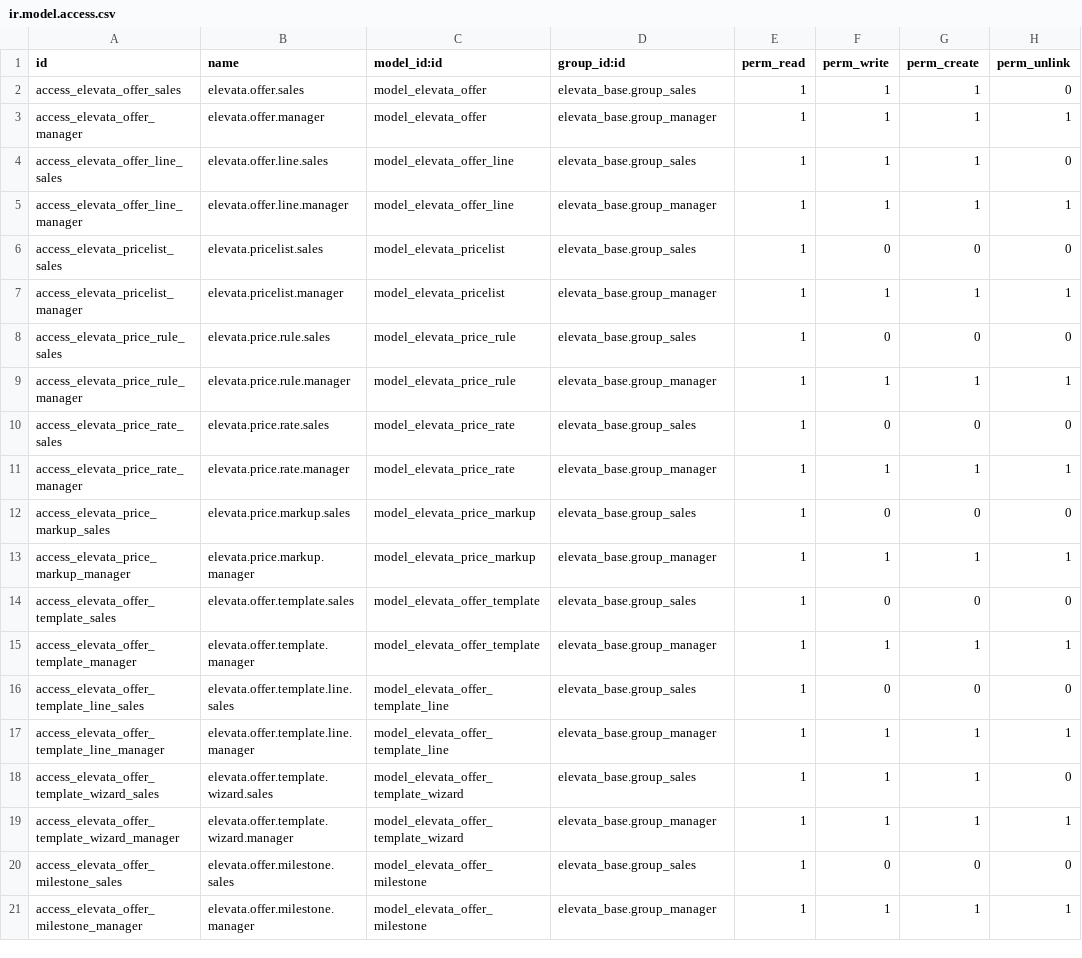
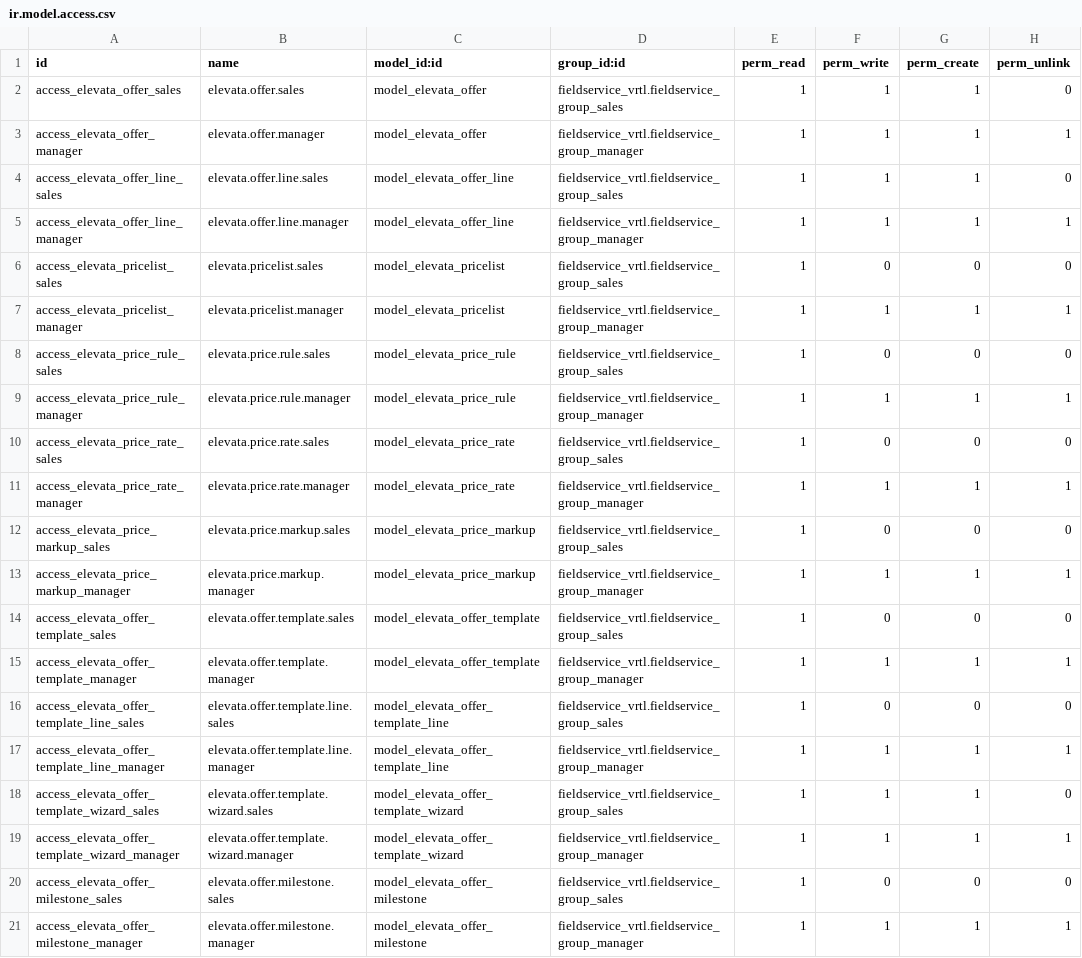
Before and after one commit to vertelab/odoo-field-service, a CSV file: elevata_offer/security/ir.model.access.csv, drawn as a sheet.

```diff
--- a/elevata_offer/security/ir.model.access.csv
+++ b/elevata_offer/security/ir.model.access.csv
@@ -1,21 +1,21 @@
 id,name,model_id:id,group_id:id,perm_read,perm_write,perm_create,perm_unlink
-access_elevata_offer_sales,elevata.offer.sales,model_elevata_offer,elevata_base.group_sales,1,1,1,0
-access_elevata_offer_manager,elevata.offer.manager,model_elevata_offer,elevata_base.group_manager,1,1,1,1
-access_elevata_offer_line_sales,elevata.offer.line.sales,model_elevata_offer_line,elevata_base.group_sales,1,1,1,0
-access_elevata_offer_line_manager,elevata.offer.line.manager,model_elevata_offer_line,elevata_base.group_manager,1,1,1,1
-access_elevata_pricelist_sales,elevata.pricelist.sales,model_elevata_pricelist,elevata_base.group_sales,1,0,0,0
-access_elevata_pricelist_manager,elevata.pricelist.manager,model_elevata_pricelist,elevata_base.group_manager,1,1,1,1
-access_elevata_price_rule_sales,elevata.price.rule.sales,model_elevata_price_rule,elevata_base.group_sales,1,0,0,0
-access_elevata_price_rule_manager,elevata.price.rule.manager,model_elevata_price_rule,elevata_base.group_manager,1,1,1,1
-access_elevata_price_rate_sales,elevata.price.rate.sales,model_elevata_price_rate,elevata_base.group_sales,1,0,0,0
-access_elevata_price_rate_manager,elevata.price.rate.manager,model_elevata_price_rate,elevata_base.group_manager,1,1,1,1
-access_elevata_price_markup_sales,elevata.price.markup.sales,model_elevata_price_markup,elevata_base.group_sales,1,0,0,0
-access_elevata_price_markup_manager,elevata.price.markup.manager,model_elevata_price_markup,elevata_base.group_manager,1,1,1,1
-access_elevata_offer_template_sales,elevata.offer.template.sales,model_elevata_offer_template,elevata_base.group_sales,1,0,0,0
-access_elevata_offer_template_manager,elevata.offer.template.manager,model_elevata_offer_template,elevata_base.group_manager,1,1,1,1
-access_elevata_offer_template_line_sales,elevata.offer.template.line.sales,model_elevata_offer_template_line,elevata_base.group_sales,1,0,0,0
-access_elevata_offer_template_line_manager,elevata.offer.template.line.manager,model_elevata_offer_template_line,elevata_base.group_manager,1,1,1,1
-access_elevata_offer_template_wizard_sales,elevata.offer.template.wizard.sales,model_elevata_offer_template_wizard,elevata_base.group_sales,1,1,1,0
-access_elevata_offer_template_wizard_manager,elevata.offer.template.wizard.manager,model_elevata_offer_template_wizard,elevata_base.group_manager,1,1,1,1
-access_elevata_offer_milestone_sales,elevata.offer.milestone.sales,model_elevata_offer_milestone,elevata_base.group_sales,1,0,0,0
-access_elevata_offer_milestone_manager,elevata.offer.milestone.manager,model_elevata_offer_milestone,elevata_base.group_manager,1,1,1,1
+access_elevata_offer_sales,elevata.offer.sales,model_elevata_offer,fieldservice_vrtl.fieldservice_group_sales,1,1,1,0
+access_elevata_offer_manager,elevata.offer.manager,model_elevata_offer,fieldservice_vrtl.fieldservice_group_manager,1,1,1,1
+access_elevata_offer_line_sales,elevata.offer.line.sales,model_elevata_offer_line,fieldservice_vrtl.fieldservice_group_sales,1,1,1,0
+access_elevata_offer_line_manager,elevata.offer.line.manager,model_elevata_offer_line,fieldservice_vrtl.fieldservice_group_manager,1,1,1,1
+access_elevata_pricelist_sales,elevata.pricelist.sales,model_elevata_pricelist,fieldservice_vrtl.fieldservice_group_sales,1,0,0,0
+access_elevata_pricelist_manager,elevata.pricelist.manager,model_elevata_pricelist,fieldservice_vrtl.fieldservice_group_manager,1,1,1,1
+access_elevata_price_rule_sales,elevata.price.rule.sales,model_elevata_price_rule,fieldservice_vrtl.fieldservice_group_sales,1,0,0,0
+access_elevata_price_rule_manager,elevata.price.rule.manager,model_elevata_price_rule,fieldservice_vrtl.fieldservice_group_manager,1,1,1,1
+access_elevata_price_rate_sales,elevata.price.rate.sales,model_elevata_price_rate,fieldservice_vrtl.fieldservice_group_sales,1,0,0,0
+access_elevata_price_rate_manager,elevata.price.rate.manager,model_elevata_price_rate,fieldservice_vrtl.fieldservice_group_manager,1,1,1,1
+access_elevata_price_markup_sales,elevata.price.markup.sales,model_elevata_price_markup,fieldservice_vrtl.fieldservice_group_sales,1,0,0,0
+access_elevata_price_markup_manager,elevata.price.markup.manager,model_elevata_price_markup,fieldservice_vrtl.fieldservice_group_manager,1,1,1,1
+access_elevata_offer_template_sales,elevata.offer.template.sales,model_elevata_offer_template,fieldservice_vrtl.fieldservice_group_sales,1,0,0,0
+access_elevata_offer_template_manager,elevata.offer.template.manager,model_elevata_offer_template,fieldservice_vrtl.fieldservice_group_manager,1,1,1,1
+access_elevata_offer_template_line_sales,elevata.offer.template.line.sales,model_elevata_offer_template_line,fieldservice_vrtl.fieldservice_group_sales,1,0,0,0
+access_elevata_offer_template_line_manager,elevata.offer.template.line.manager,model_elevata_offer_template_line,fieldservice_vrtl.fieldservice_group_manager,1,1,1,1
+access_elevata_offer_template_wizard_sales,elevata.offer.template.wizard.sales,model_elevata_offer_template_wizard,fieldservice_vrtl.fieldservice_group_sales,1,1,1,0
+access_elevata_offer_template_wizard_manager,elevata.offer.template.wizard.manager,model_elevata_offer_template_wizard,fieldservice_vrtl.fieldservice_group_manager,1,1,1,1
+access_elevata_offer_milestone_sales,elevata.offer.milestone.sales,model_elevata_offer_milestone,fieldservice_vrtl.fieldservice_group_sales,1,0,0,0
+access_elevata_offer_milestone_manager,elevata.offer.milestone.manager,model_elevata_offer_milestone,fieldservice_vrtl.fieldservice_group_manager,1,1,1,1
```
Also changed, not shown: elevata_fsm_mobile/security/ir.model.access.csv, elevata_service_contract/security/ir.model.access.csv, 12 other files.
